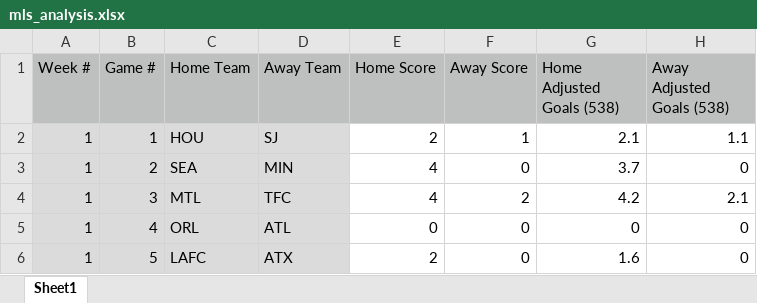
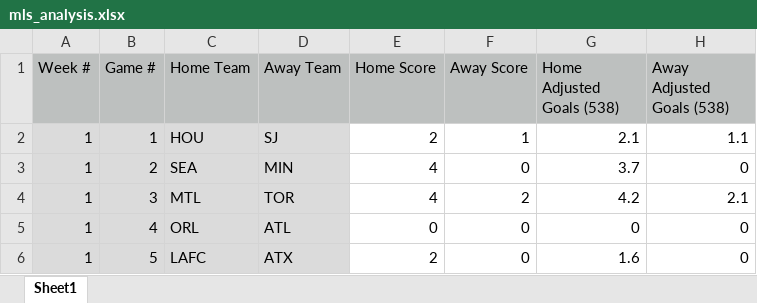
Before and after one commit to lad-47/mls_analysis, an Excel workbook: mls_analysis.xlsx, sheet Sheet1, drawn as a sheet; only a part is shown; values as stored, in another font and other column widths than the file's, no borders; the diff names each change by its address in the sheet, - before the commit and + after, or states it on an @@ line.

Commit message:
fix tfc typo

```diff
--- a/mls_analysis.xlsx (sheet Sheet1)
+++ b/mls_analysis.xlsx (sheet Sheet1)
-D4 (Away Team): TFC
+D4 (Away Team): TOR
```
Also changed, not shown: 3 other files.
